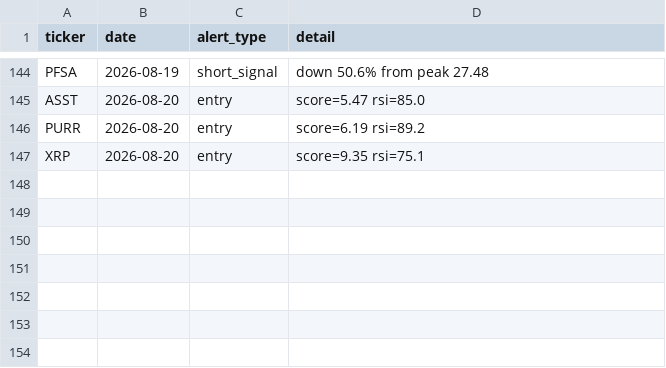
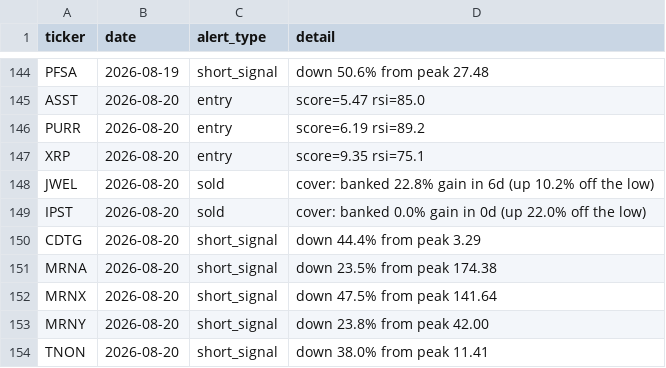
Before and after one commit to kgb1970-gh/stock-crash-tracker, a CSV file: data/alerts.csv, drawn as a sheet; only a part is shown, gaps mark what is left out.

```diff
--- a/data/alerts.csv
+++ b/data/alerts.csv
@@ -147 +147,8 @@ PURR,2026-08-20,entry,score=6.19 rsi=89.2
 XRP,2026-08-20,entry,score=9.35 rsi=75.1
+JWEL,2026-08-20,sold,cover: banked 22.8% gain in 6d (up 10.2% off the low)
+IPST,2026-08-20,sold,cover: banked 0.0% gain in 0d (up 22.0% off the low)
+CDTG,2026-08-20,short_signal,down 44.4% from peak 3.29
+MRNA,2026-08-20,short_signal,down 23.5% from peak 174.38
+MRNX,2026-08-20,short_signal,down 47.5% from peak 141.64
+MRNY,2026-08-20,short_signal,down 23.8% from peak 42.00
+TNON,2026-08-20,short_signal,down 38.0% from peak 11.41
```
Also changed, not shown: data/indicators.csv, data/watchlist.csv, 2 other files.
